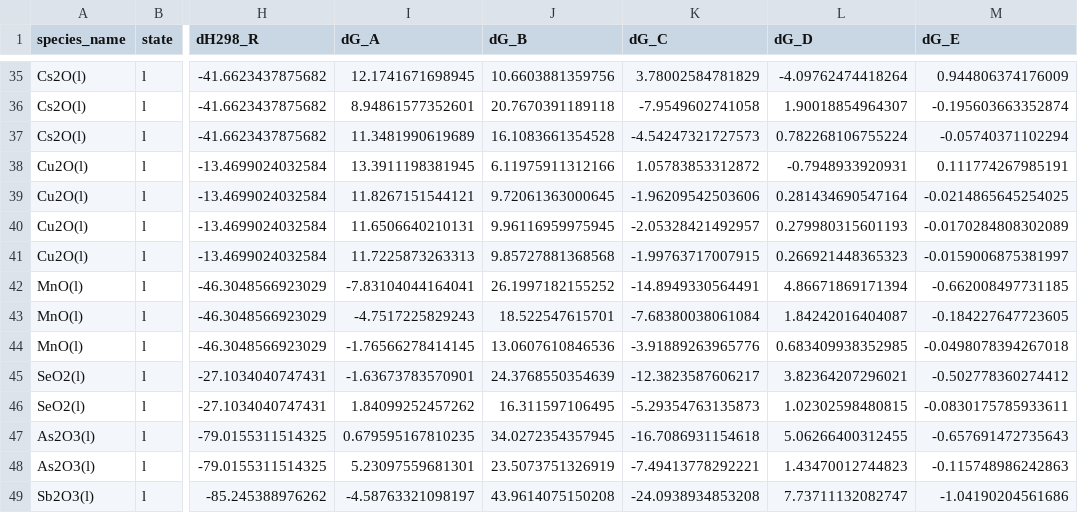
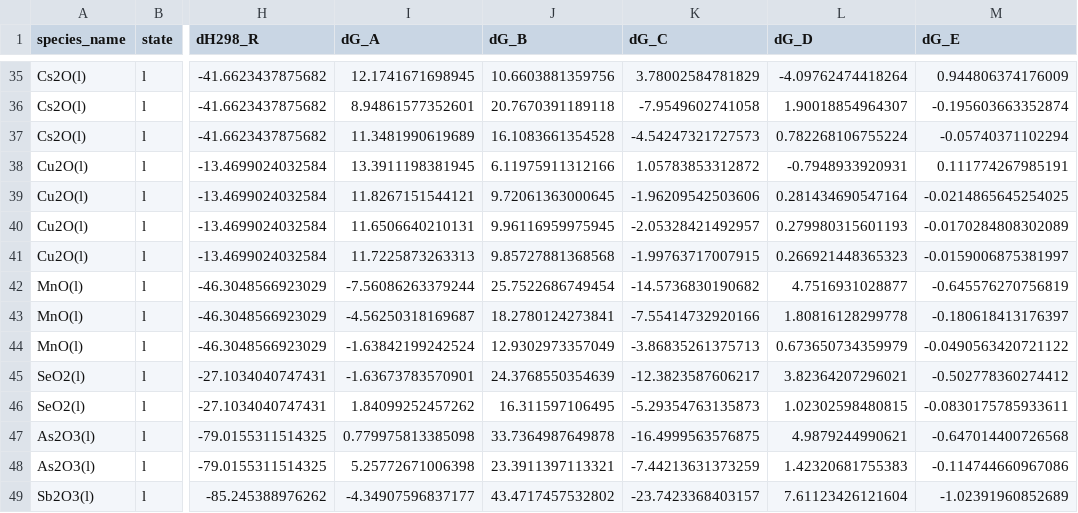
Before and after one commit to simonrowland/openimcc, a CSV file: src/openimcc/data/gas/condensate.csv, drawn as a sheet; only a part is shown, gaps mark what is left out; the diff covers the shown part only; the diff names each change by its address in the sheet, - before the commit and + after, or states it on an @@ line.

```diff
--- a/src/openimcc/data/gas/condensate.csv
+++ b/src/openimcc/data/gas/condensate.csv
-I42 (dG_A): -7.83104044164041
+I42 (dG_A): -7.56086263379244
-J42 (dG_B): 26.1997182155252
+J42 (dG_B): 25.7522686749454
-K42 (dG_C): -14.8949330564491
+K42 (dG_C): -14.5736830190682
-L42 (dG_D): 4.86671869171394
+L42 (dG_D): 4.7516931028877
-M42 (dG_E): -0.662008497731185
+M42 (dG_E): -0.645576270756819
-I43 (dG_A): -4.7517225829243
+I43 (dG_A): -4.56250318169687
-J43 (dG_B): 18.522547615701
+J43 (dG_B): 18.2780124273841
-K43 (dG_C): -7.68380038061084
+K43 (dG_C): -7.55414732920166
-L43 (dG_D): 1.84242016404087
+L43 (dG_D): 1.80816128299778
-M43 (dG_E): -0.184227647723605
+M43 (dG_E): -0.180618413176397
-I44 (dG_A): -1.76566278414145
+I44 (dG_A): -1.63842199242524
-J44 (dG_B): 13.0607610846536
+J44 (dG_B): 12.9302973357049
-K44 (dG_C): -3.91889263965776
+K44 (dG_C): -3.86835261375713
-L44 (dG_D): 0.683409938352985
+L44 (dG_D): 0.673650734359979
-M44 (dG_E): -0.0498078394267018
+M44 (dG_E): -0.0490563420721122
-I47 (dG_A): 0.679595167810235
+I47 (dG_A): 0.779975813385098
-J47 (dG_B): 34.0272354357945
+J47 (dG_B): 33.7364987649878
-K47 (dG_C): -16.7086931154618
+K47 (dG_C): -16.4999563576875
-L47 (dG_D): 5.06266400312455
+L47 (dG_D): 4.9879244990621
-M47 (dG_E): -0.657691472735643
+M47 (dG_E): -0.647014400726568
-I48 (dG_A): 5.23097559681301
+I48 (dG_A): 5.25772671006398
-J48 (dG_B): 23.5073751326919
+J48 (dG_B): 23.3911397113321
-K48 (dG_C): -7.49413778292221
+K48 (dG_C): -7.44213631373259
-L48 (dG_D): 1.43470012744823
+L48 (dG_D): 1.42320681755383
-M48 (dG_E): -0.115748986242863
+M48 (dG_E): -0.114744660967086
-I49 (dG_A): -4.58763321098197
+I49 (dG_A): -4.34907596837177
-J49 (dG_B): 43.9614075150208
+J49 (dG_B): 43.4717457532802
-K49 (dG_C): -24.0938934853208
+K49 (dG_C): -23.7423368403157
-L49 (dG_D): 7.73711132082747
+L49 (dG_D): 7.61123426121604
-M49 (dG_E): -1.04190204561686
+M49 (dG_E): -1.02391960852689
```
Also changed, not shown: 35 edited cells elsewhere in this file, 40 other files.
